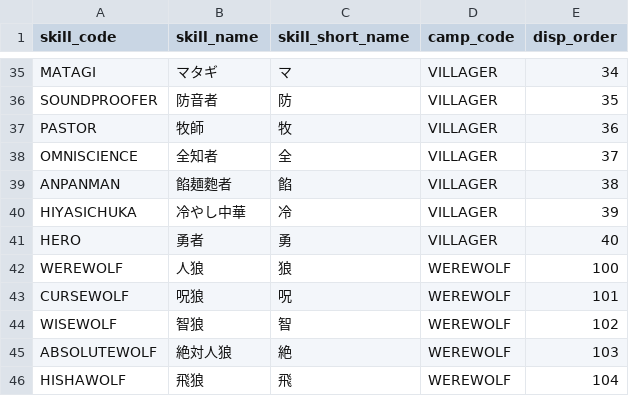
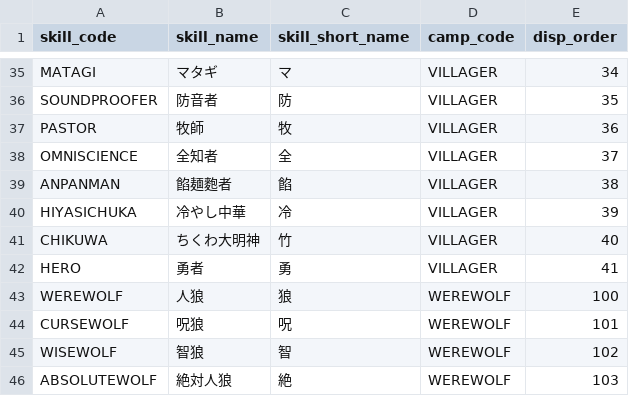
Before and after one commit to h-orito/wolf-mansion, a TSV file: dbflute_wolf_mansiondb/playsql/data/common/tsv/UTF-8/04-SKILL.tsv, drawn as a sheet; only a part is shown, gaps mark what is left out; the shorter side is filled out with more unchanged rows.

Commit message:
ちくわ大明神を追加

```diff
--- a/dbflute_wolf_mansiondb/playsql/data/common/tsv/UTF-8/04-SKILL.tsv
+++ b/dbflute_wolf_mansiondb/playsql/data/common/tsv/UTF-8/04-SKILL.tsv
@@ -40,3 +40,4 @@ ANPANMAN	餡麺麭者	餡	VILLAGER	38
 HIYASICHUKA	冷やし中華	冷	VILLAGER	39
-HERO	勇者	勇	VILLAGER	40
+CHIKUWA	ちくわ大明神	竹	VILLAGER	40
+HERO	勇者	勇	VILLAGER	41
 WEREWOLF	人狼	狼	WEREWOLF	100
```
Also changed, not shown: dbflute_wolf_mansiondb/playsql/data/common/tsv/UTF-8/07-ABILITY_TYPE.tsv, 24 other files.
